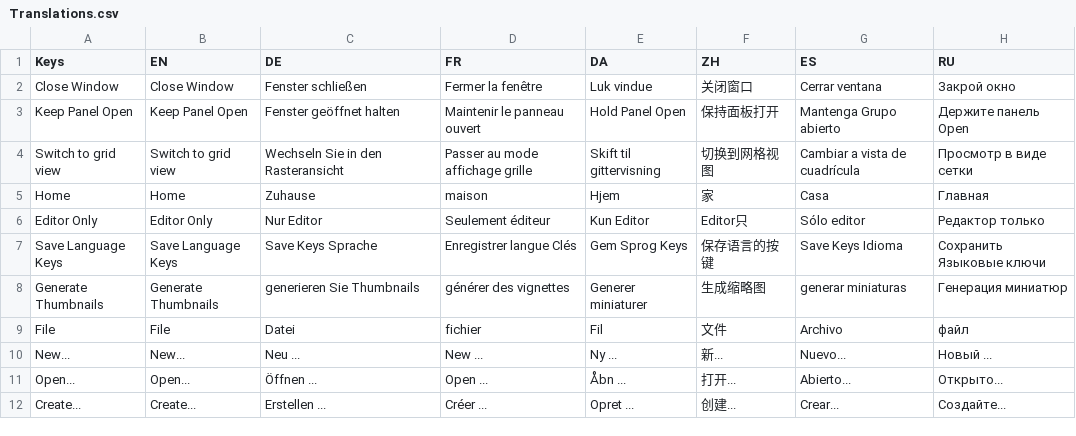
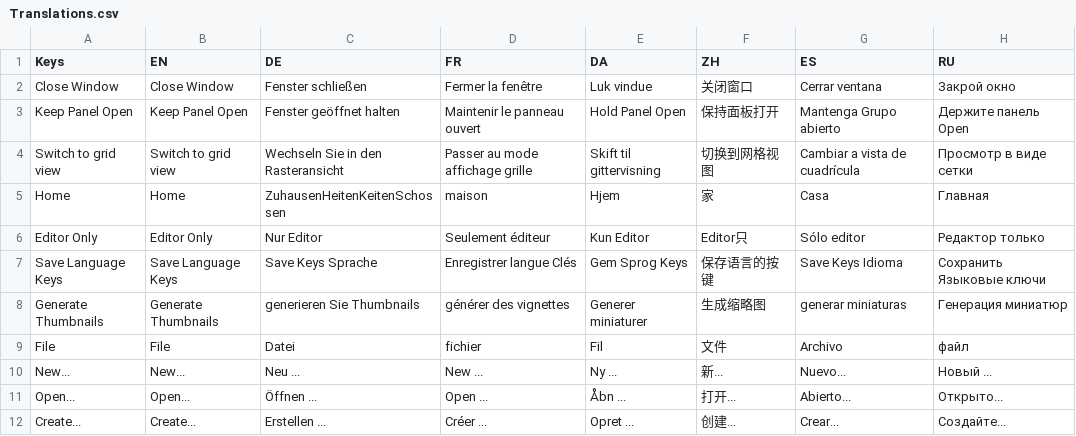
Before and after one commit to Savagery242/WaypointSystem, a CSV file: Assets/Localization/Translations.csv, drawn as a sheet; only a part is shown; the diff names each change by its address in the sheet, - before the commit and + after, or states it on an @@ line.

Commit message:
German home changed

```diff
--- a/Assets/Localization/Translations.csv
+++ b/Assets/Localization/Translations.csv
-C5 (DE): Zuhause
+C5 (DE): ZuhausenHeitenKeitenSchossen
```
